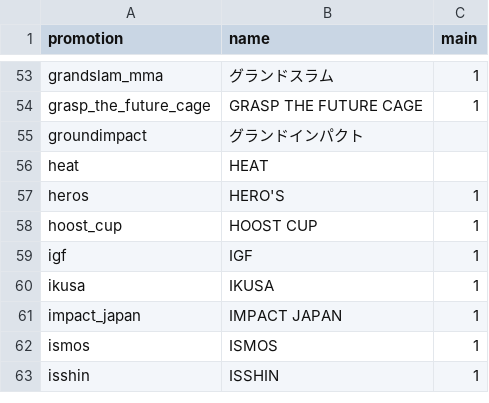
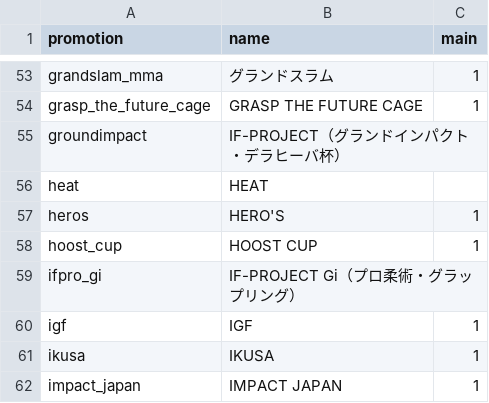
Before and after one commit to japan-mma-record/japan-mma-record.github.io, a TSV file: data/promotions.tsv, drawn as a sheet; only a part is shown, gaps mark what is left out; the shorter side is filled out with more unchanged rows.

```diff
--- a/data/promotions.tsv
+++ b/data/promotions.tsv
@@ -54,3 +54,3 @@ grandslam_mma	グランドスラム	1
 grasp_the_future_cage	GRASP THE FUTURE CAGE	1
-groundimpact	グランドインパクト	
+groundimpact	IF-PROJECT（グランドインパクト・デラヒーバ杯）	
 heat	HEAT	
@@ -58,2 +58,3 @@ heros	HERO'S	1
 hoost_cup	HOOST CUP	1
+ifpro_gi	IF-PROJECT Gi（プロ柔術・グラップリング）	
 igf	IGF	1
```
Also changed, not shown: 5 other files.
